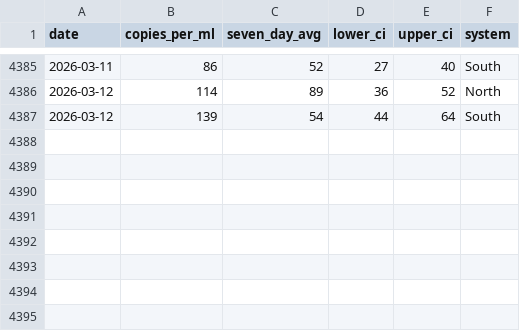
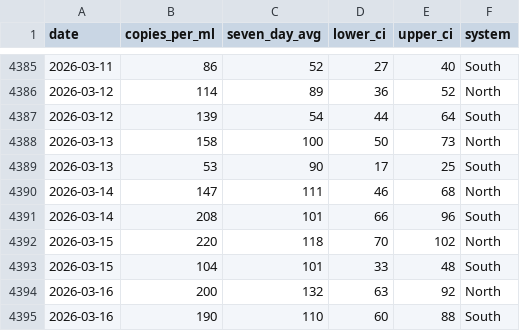
Before and after one commit to smach/biobot_mwra, a CSV file: data/processed/combined_data.csv, drawn as a sheet; only a part is shown, gaps mark what is left out.

```diff
--- a/data/processed/combined_data.csv
+++ b/data/processed/combined_data.csv
@@ -4387 +4387,9 @@ date,copies_per_ml,seven_day_avg,lower_ci,upper_ci,system
 2026-03-12,139,54,44,64,South
+2026-03-13,158,100,50,73,North
+2026-03-13,53,90,17,25,South
+2026-03-14,147,111,46,68,North
+2026-03-14,208,101,66,96,South
+2026-03-15,220,118,70,102,North
+2026-03-15,104,101,33,48,South
+2026-03-16,200,132,63,92,North
+2026-03-16,190,110,60,88,South
```
Also changed, not shown: data/processed/north_system.csv, data/processed/south_system.csv, 5 other files.
